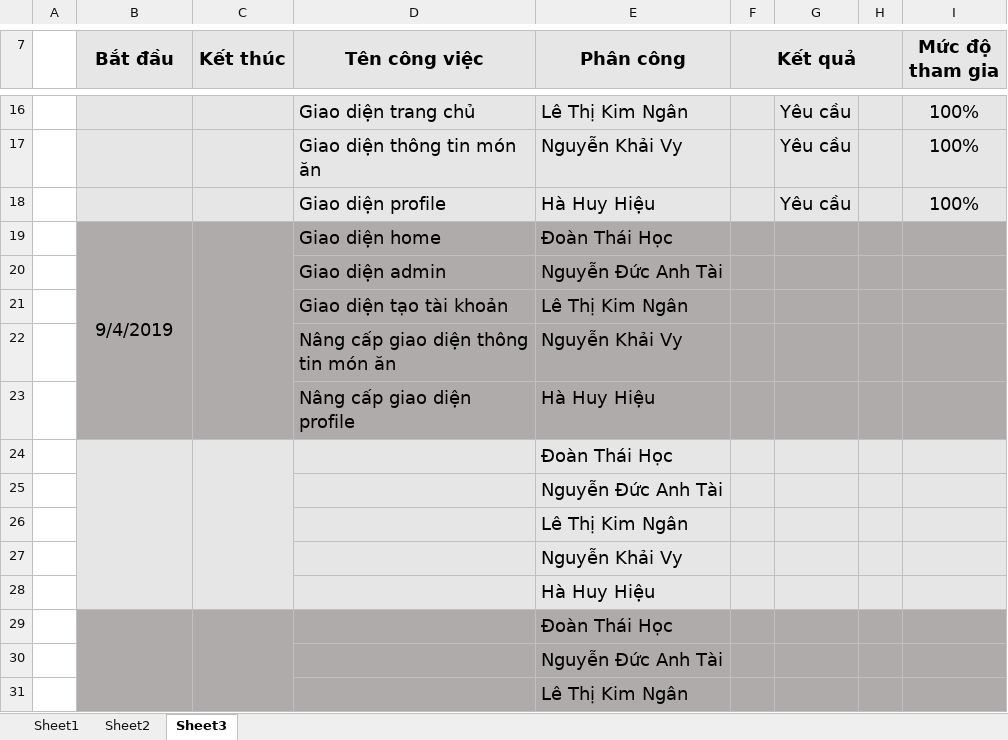
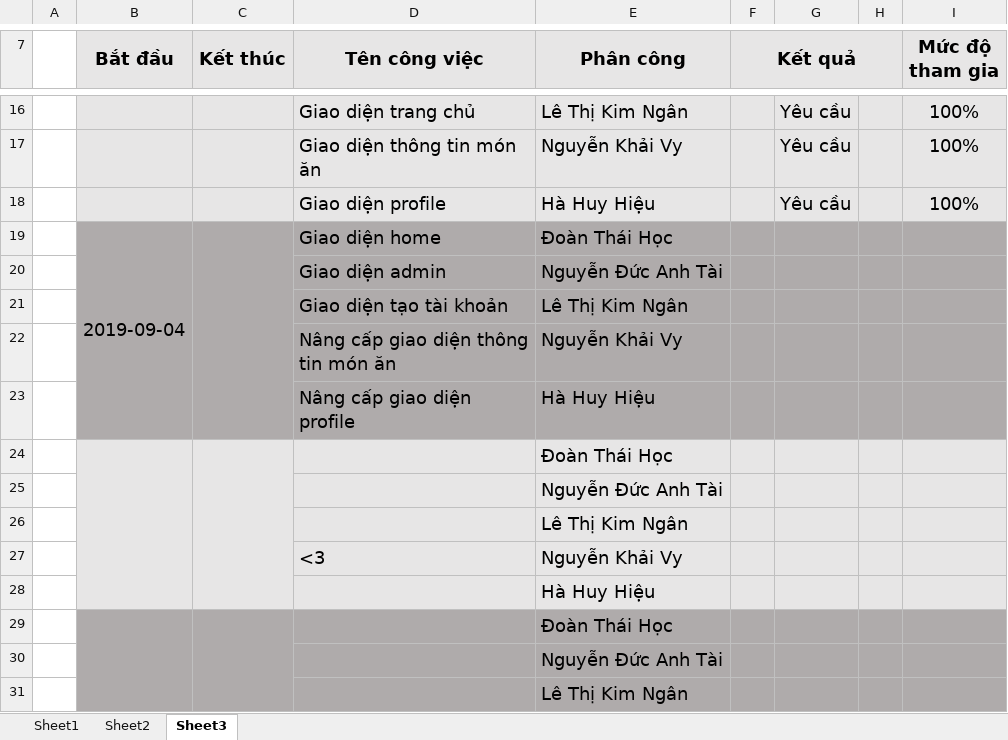
Before and after one commit to happy-lunch/Happy_Lunch, an Excel workbook: N65_Happy_Lunch.xlsx, sheet Sheet3, drawn as a sheet; only a part is shown, gaps mark what is left out; values as stored, in another font and other column widths than the file's, no borders; the diff names each change by its address in the sheet, - before the commit and + after, or states it on an @@ line.

Commit message:
Update N65_Happy_Lunch.xlsx

```diff
--- a/N65_Happy_Lunch.xlsx (sheet Sheet3)
+++ b/N65_Happy_Lunch.xlsx (sheet Sheet3)
-B19 (Bắt đầu): 9/4/2019
+B19 (Bắt đầu): 2019-09-04
-D27 (Tên công việc): (empty)
+D27 (Tên công việc): <3
```
